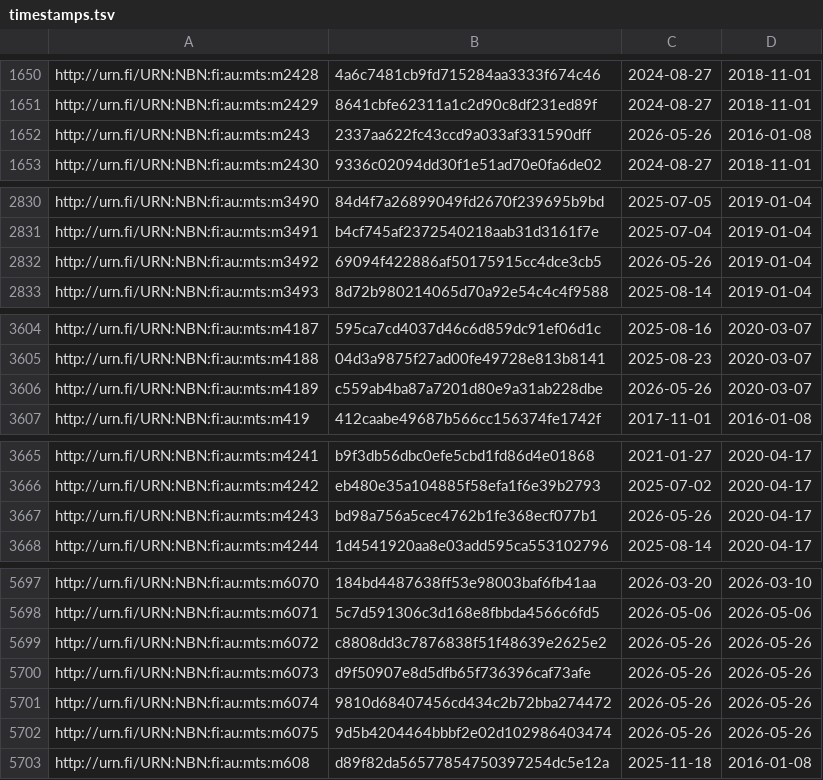
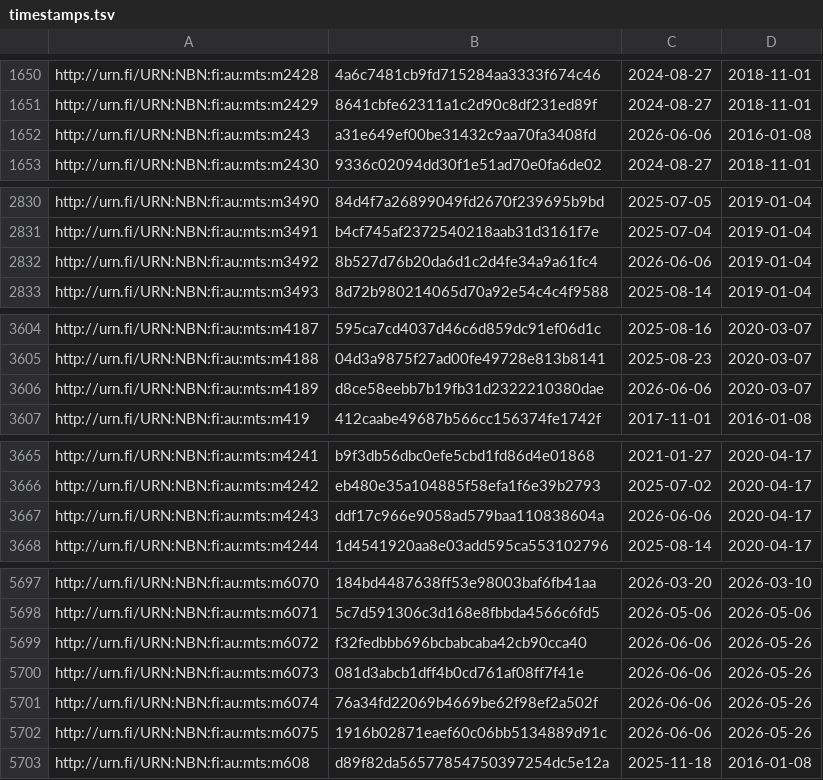
Before and after one commit to NatLibFi/Finto-data, a TSV file: vocabularies/metatietosanasto/timestamps.tsv, drawn as a sheet; only a part is shown, gaps mark what is left out; the diff covers the shown part only.

Commit message:
automaattipäivitys: metatietosanasto-julkaisuversio

```diff
--- a/vocabularies/metatietosanasto/timestamps.tsv
+++ b/vocabularies/metatietosanasto/timestamps.tsv
@@ -1651,3 +1651,3 @@ http://urn.fi/URN:NBN:fi:au:mts:m2428	4a6c7481cb9fd715284aa3333f674c46	2024-08-2
 http://urn.fi/URN:NBN:fi:au:mts:m2429	8641cbfe62311a1c2d90c8df231ed89f	2024-08-27	2018-11-01
-http://urn.fi/URN:NBN:fi:au:mts:m243	2337aa622fc43ccd9a033af331590dff	2026-05-26	2016-01-08
+http://urn.fi/URN:NBN:fi:au:mts:m243	a31e649ef00be31432c9aa70fa3408fd	2026-06-06	2016-01-08
 http://urn.fi/URN:NBN:fi:au:mts:m2430	9336c02094dd30f1e51ad70e0fa6de02	2024-08-27	2018-11-01
@@ -2831,3 +2831,3 @@ http://urn.fi/URN:NBN:fi:au:mts:m3490	84d4f7a26899049fd2670f239695b9bd	2025-07-0
 http://urn.fi/URN:NBN:fi:au:mts:m3491	b4cf745af2372540218aab31d3161f7e	2025-07-04	2019-01-04
-http://urn.fi/URN:NBN:fi:au:mts:m3492	69094f422886af50175915cc4dce3cb5	2026-05-26	2019-01-04
+http://urn.fi/URN:NBN:fi:au:mts:m3492	8b527d76b20da6d1c2d4fe34a9a61fc4	2026-06-06	2019-01-04
 http://urn.fi/URN:NBN:fi:au:mts:m3493	8d72b980214065d70a92e54c4c4f9588	2025-08-14	2019-01-04
@@ -3605,3 +3605,3 @@ http://urn.fi/URN:NBN:fi:au:mts:m4187	595ca7cd4037d46c6d859dc91ef06d1c	2025-08-1
 http://urn.fi/URN:NBN:fi:au:mts:m4188	04d3a9875f27ad00fe49728e813b8141	2025-08-23	2020-03-07
-http://urn.fi/URN:NBN:fi:au:mts:m4189	c559ab4ba87a7201d80e9a31ab228dbe	2026-05-26	2020-03-07
+http://urn.fi/URN:NBN:fi:au:mts:m4189	d8ce58eebb7b19fb31d2322210380dae	2026-06-06	2020-03-07
 http://urn.fi/URN:NBN:fi:au:mts:m419	412caabe49687b566cc156374fe1742f	2017-11-01	2016-01-08
@@ -3666,3 +3666,3 @@ http://urn.fi/URN:NBN:fi:au:mts:m4241	b9f3db56dbc0efe5cbd1fd86d4e01868	2021-01-2
 http://urn.fi/URN:NBN:fi:au:mts:m4242	eb480e35a104885f58efa1f6e39b2793	2025-07-02	2020-04-17
-http://urn.fi/URN:NBN:fi:au:mts:m4243	bd98a756a5cec4762b1fe368ecf077b1	2026-05-26	2020-04-17
+http://urn.fi/URN:NBN:fi:au:mts:m4243	ddf17c966e9058ad579baa110838604a	2026-06-06	2020-04-17
 http://urn.fi/URN:NBN:fi:au:mts:m4244	1d4541920aa8e03add595ca553102796	2025-08-14	2020-04-17
@@ -5698,6 +5698,6 @@ http://urn.fi/URN:NBN:fi:au:mts:m6070	184bd4487638ff53e98003baf6fb41aa	2026-03-2
 http://urn.fi/URN:NBN:fi:au:mts:m6071	5c7d591306c3d168e8fbbda4566c6fd5	2026-05-06	2026-05-06
-http://urn.fi/URN:NBN:fi:au:mts:m6072	c8808dd3c7876838f51f48639e2625e2	2026-05-26	2026-05-26
-http://urn.fi/URN:NBN:fi:au:mts:m6073	d9f50907e8d5dfb65f736396caf73afe	2026-05-26	2026-05-26
-http://urn.fi/URN:NBN:fi:au:mts:m6074	9810d68407456cd434c2b72bba274472	2026-05-26	2026-05-26
-http://urn.fi/URN:NBN:fi:au:mts:m6075	9d5b4204464bbbf2e02d102986403474	2026-05-26	2026-05-26
+http://urn.fi/URN:NBN:fi:au:mts:m6072	f32fedbbb696bcbabcaba42cb90cca40	2026-06-06	2026-05-26
+http://urn.fi/URN:NBN:fi:au:mts:m6073	081d3abcb1dff4b0cd761af08ff7f41e	2026-06-06	2026-05-26
+http://urn.fi/URN:NBN:fi:au:mts:m6074	76a34fd22069b4669be62f98ef2a502f	2026-06-06	2026-05-26
+http://urn.fi/URN:NBN:fi:au:mts:m6075	1916b02871eaef60c06bb5134889d91c	2026-06-06	2026-05-26
 http://urn.fi/URN:NBN:fi:au:mts:m608	d89f82da56577854750397254dc5e12a	2025-11-18	2016-01-08
```
Also changed, not shown: 10 edited cells elsewhere in this file, 2 other files.
